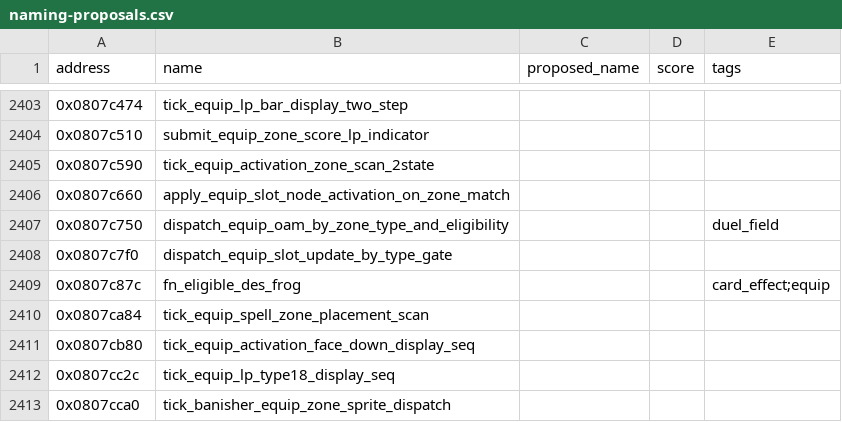
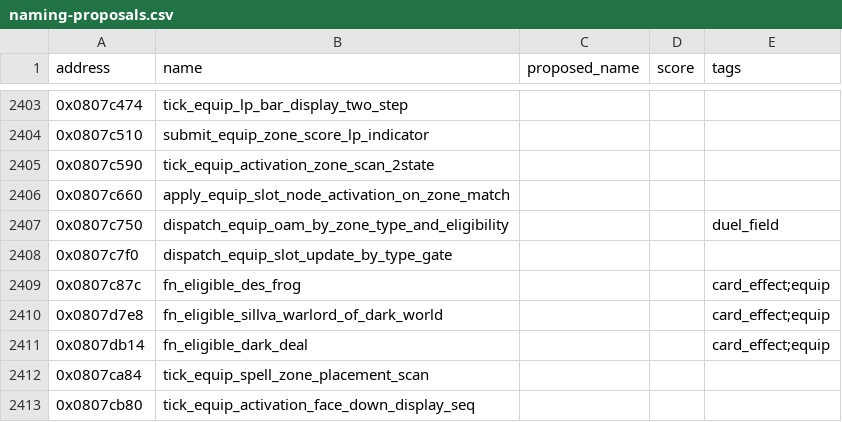
Before and after one commit to yusjoel/yugioh-ex2006-re, a CSV file: doc/dev/naming-proposals.csv, drawn as a sheet; only a part is shown, gaps mark what is left out; the shorter side is filled out with more unchanged rows.

```diff
--- a/doc/dev/naming-proposals.csv
+++ b/doc/dev/naming-proposals.csv
@@ -2409,2 +2409,4 @@ address,name,proposed_name,score,tags
 0x0807c87c,fn_eligible_des_frog,,,card_effect;equip
+0x0807d7e8,fn_eligible_sillva_warlord_of_dark_world,,,card_effect;equip
+0x0807db14,fn_eligible_dark_deal,,,card_effect;equip
 0x0807ca84,tick_equip_spell_zone_placement_scan,,,
```
Also changed, not shown: 8 other files.
